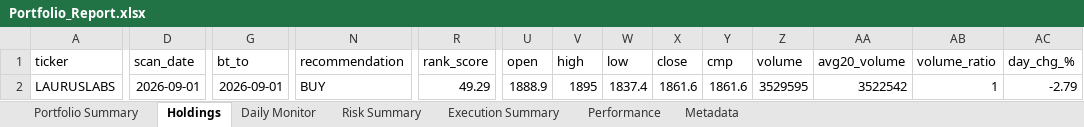
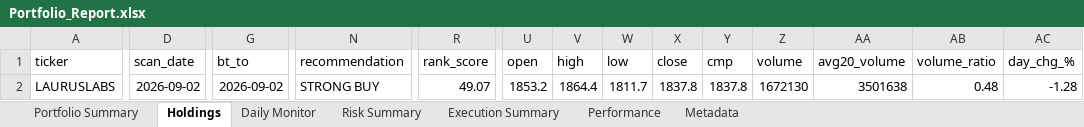
Before and after one commit to PavanSaiNekkala/Scanner, an Excel workbook: scanner_monitor/reports/latest/Portfolio_Report.xlsx, sheet Holdings, drawn as a sheet; only a part is shown, gaps mark what is left out; values as stored, in another font and other column widths than the file's, no borders; the diff covers the shown part only; the diff names each change by its address in the sheet, - before the commit and + after, or states it on an @@ line.

```diff
--- a/scanner_monitor/reports/latest/Portfolio_Report.xlsx (sheet Holdings)
+++ b/scanner_monitor/reports/latest/Portfolio_Report.xlsx (sheet Holdings)
-D2 (scan_date): 2026-09-01
+D2 (scan_date): 2026-09-02
-G2 (bt_to): 2026-09-01
+G2 (bt_to): 2026-09-02
-N2 (recommendation): BUY
+N2 (recommendation): STRONG BUY
-R2 (rank_score): 49.29
+R2 (rank_score): 49.07
-U2 (open): 1888.9
+U2 (open): 1853.2
-V2 (high): 1895
+V2 (high): 1864.4
-W2 (low): 1837.4
+W2 (low): 1811.7
-X2 (close): 1861.6
+X2 (close): 1837.8
-Y2 (cmp): 1861.6
+Y2 (cmp): 1837.8
-Z2 (volume): 3529595
+Z2 (volume): 1672130
-AA2 (avg20_volume): 3522542
+AA2 (avg20_volume): 3501638
-AB2 (volume_ratio): 1
+AB2 (volume_ratio): 0.48
-AC2 (day_chg_%): -2.79
+AC2 (day_chg_%): -1.28
```
Also changed, not shown: 84 edited cells elsewhere in this sheet, sheet Daily Monitor, sheet Risk Summary, sheet Metadata, 13 other files.
